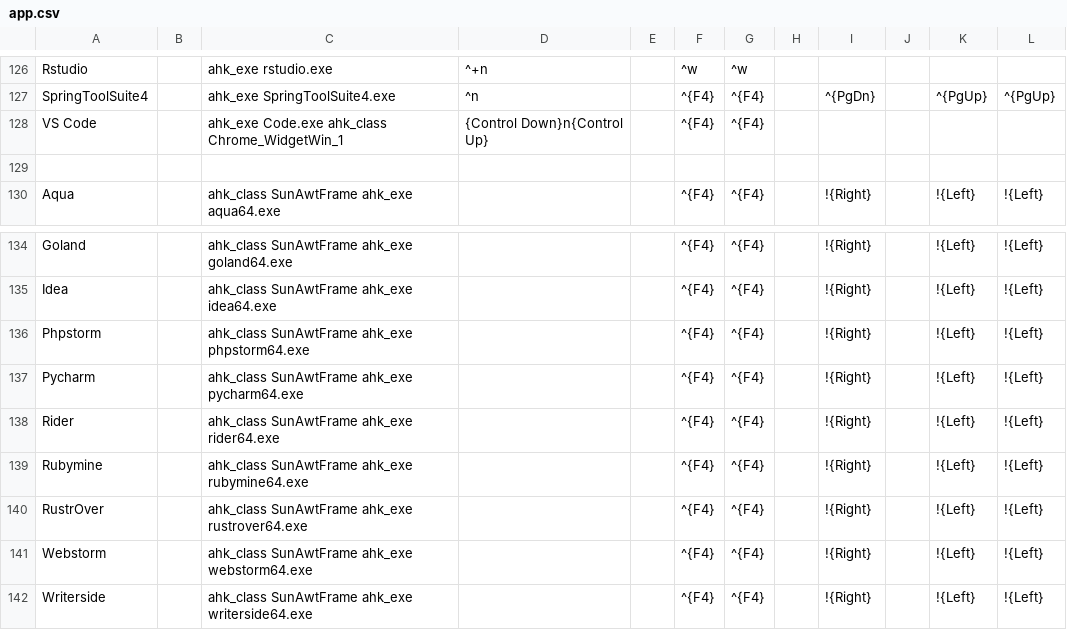
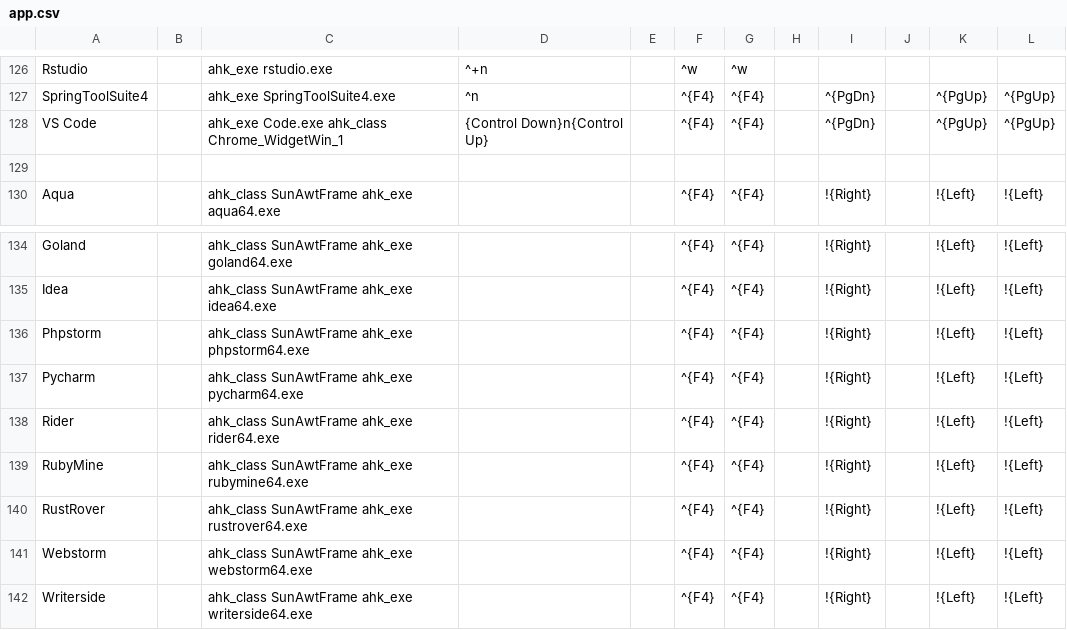
Before and after one commit to acc8226/jiejian, a CSV file: app.csv, drawn as a sheet; only a part is shown, gaps mark what is left out.

```diff
--- a/app.csv
+++ b/app.csv
@@ -127,3 +127,3 @@ Rstudio,,ahk_exe rstudio.exe,^+n,,^w,^w,,,,,
 SpringToolSuite4,,ahk_exe SpringToolSuite4.exe,^n,,^{F4},^{F4},,^{PgDn},,^{PgUp},^{PgUp}
-VS Code,,ahk_exe Code.exe ahk_class Chrome_WidgetWin_1,{Control Down}n{Control Up},,^{F4},^{F4},,,,,
+VS Code,,ahk_exe Code.exe ahk_class Chrome_WidgetWin_1,{Control Down}n{Control Up},,^{F4},^{F4},,^{PgDn} ,,^{PgUp},^{PgUp}
 ,,,,,,,,,,,
@@ -138,4 +138,4 @@ Pycharm,,ahk_class SunAwtFrame ahk_exe pycharm64.exe,,,^{F4},^{F4},,!{Right},,!{
 Rider,,ahk_class SunAwtFrame ahk_exe rider64.exe,,,^{F4},^{F4},,!{Right},,!{Left},!{Left}
-Rubymine,,ahk_class SunAwtFrame ahk_exe rubymine64.exe,,,^{F4},^{F4},,!{Right},,!{Left},!{Left}
-RustrOver,,ahk_class SunAwtFrame ahk_exe rustrover64.exe,,,^{F4},^{F4},,!{Right},,!{Left},!{Left}
+RubyMine,,ahk_class SunAwtFrame ahk_exe rubymine64.exe,,,^{F4},^{F4},,!{Right},,!{Left},!{Left}
+RustRover ,,ahk_class SunAwtFrame ahk_exe rustrover64.exe,,,^{F4},^{F4},,!{Right},,!{Left},!{Left}
 Webstorm,,ahk_class SunAwtFrame ahk_exe webstorm64.exe,,,^{F4},^{F4},,!{Right},,!{Left},!{Left}
```
Also changed, not shown: 1 other file.
